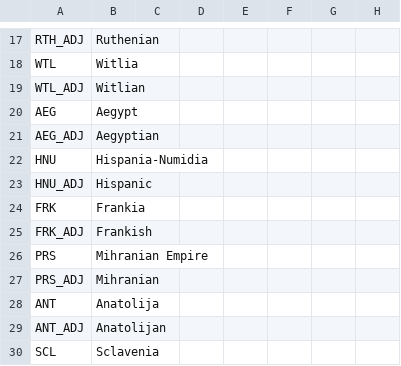
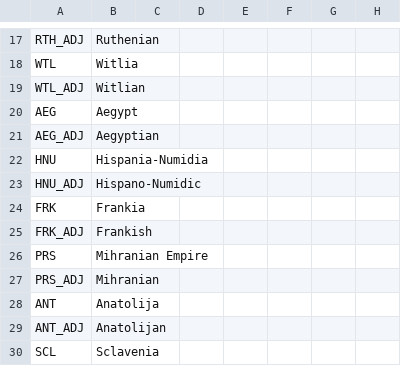
Before and after one commit to The-Question-Asker/MAW2, a CSV file: MAW2/localisation/.MAW2_Countries.csv, drawn as a sheet; only a part is shown, gaps mark what is left out; the diff names each change by its address in the sheet, - before the commit and + after, or states it on an @@ line.

Commit message:
Update .MAW2_Countries.csv

```diff
--- a/MAW2/localisation/.MAW2_Countries.csv
+++ b/MAW2/localisation/.MAW2_Countries.csv
-B23: Hispanic
+B23: Hispano-Numidic
```
